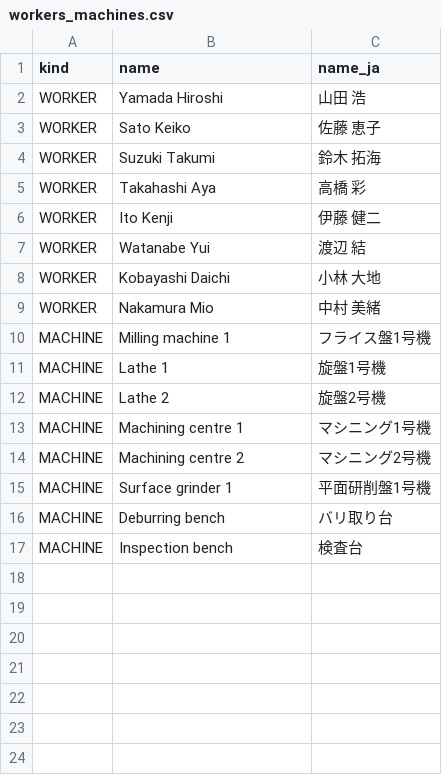
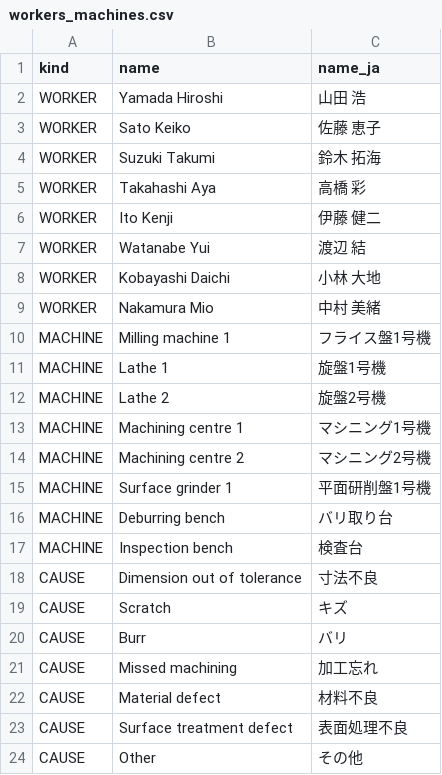
Before and after one commit to FunnyKoalaBear/PreCapstone, a CSV file: Web_Application/docs/demo-data/workers_machines.csv, drawn as a sheet; the diff names each change by its address in the sheet, - before the commit and + after, or states it on an @@ line.

Commit message:
Add defect cause, notes and photos, and defect investigation Optional defect cause on results, worker/machine/cause tables (worker table for planners only), a note and photo on results with a result detail page, and a records drill-down by cause, machine and worker with a by-part view to spot repeat problems. Sample data, Japanese strings and tests updated.

```diff
--- a/Web_Application/docs/demo-data/workers_machines.csv
+++ b/Web_Application/docs/demo-data/workers_machines.csv
+row 18: CAUSE | Dimension out of tolerance | 寸法不良
+row 19: CAUSE | Scratch | キズ
+row 20: CAUSE | Burr | バリ
+row 21: CAUSE | Missed machining | 加工忘れ
+row 22: CAUSE | Material defect | 材料不良
+row 23: CAUSE | Surface treatment defect | 表面処理不良
+row 24: CAUSE | Other | その他
```
Also changed, not shown: 29 other files.
